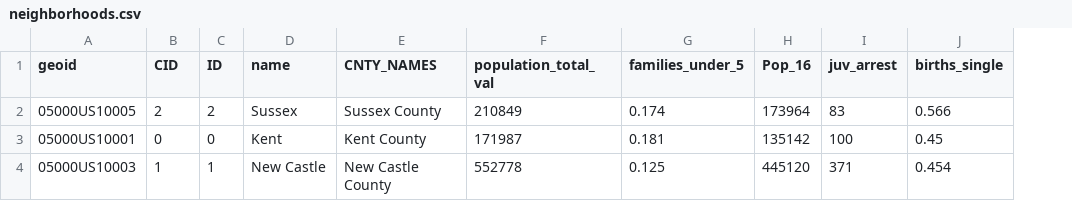
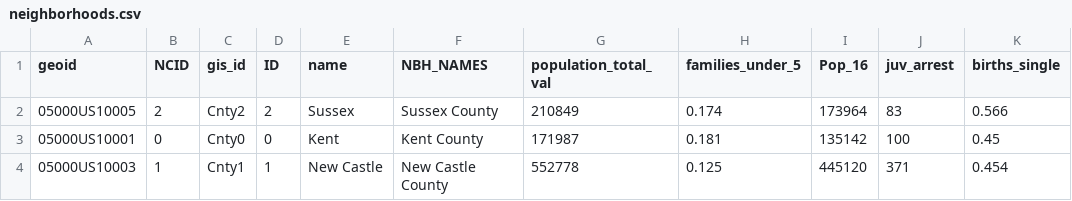
Before and after one commit to timothywvance/timothywvance.github.io, a CSV file: data/neighborhoods.csv, drawn as a sheet; only a part is shown; addresses are those after the commit; the diff names each change by its address in the sheet, - before the commit and + after, or states it on an @@ line.

Commit message:
nbh names

```diff
--- a/data/neighborhoods.csv
+++ b/data/neighborhoods.csv
+column C (gis_id), rows 2-4: Cnty2 | Cnty0 | Cnty1
-B1: CID
+B1: NCID
-F1: CNTY_NAMES
+F1: NBH_NAMES
```
